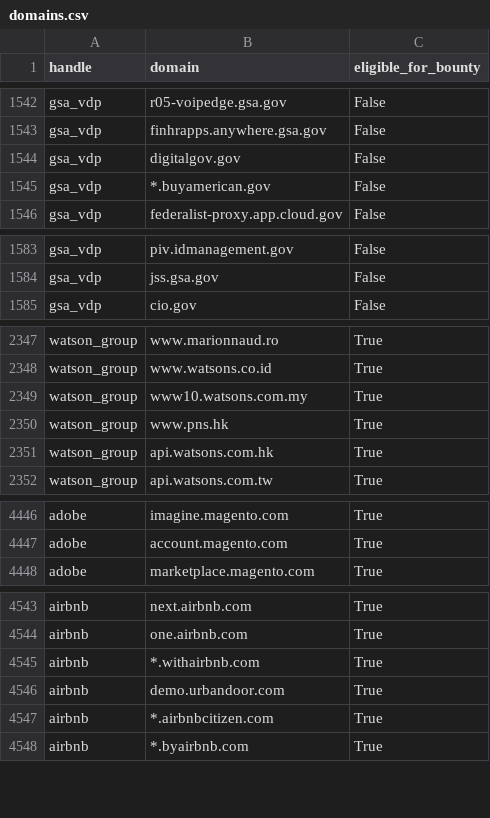
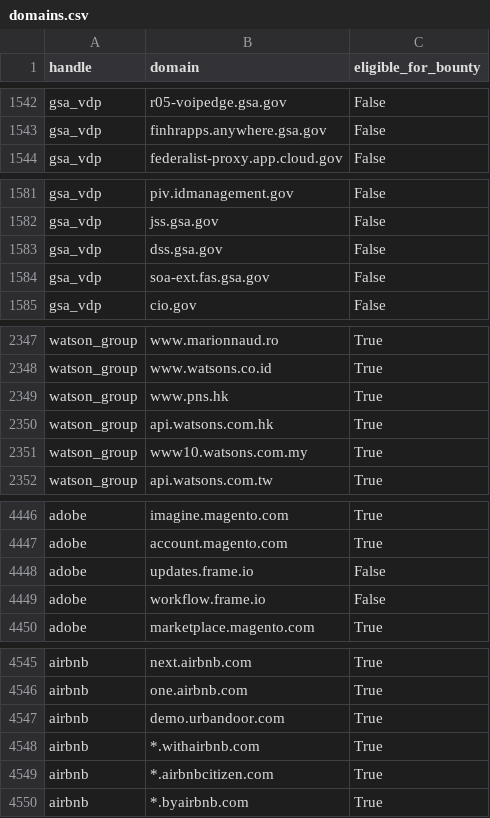
Before and after one commit to zricethezav/h1domains, a CSV file: domains.csv, drawn as a sheet; only a part is shown, gaps mark what is left out; the diff covers the shown part only.

```diff
--- a/domains.csv
+++ b/domains.csv
@@ -1543,4 +1543,2 @@ gsa_vdp,r05-voipedge.gsa.gov,False
 gsa_vdp,finhrapps.anywhere.gsa.gov,False
-gsa_vdp,digitalgov.gov,False
-gsa_vdp,*.buyamerican.gov,False
 gsa_vdp,federalist-proxy.app.cloud.gov,False
@@ -1584,2 +1582,4 @@ gsa_vdp,piv.idmanagement.gov,False
 gsa_vdp,jss.gsa.gov,False
+gsa_vdp,dss.gsa.gov,False
+gsa_vdp,soa-ext.fas.gsa.gov,False
 gsa_vdp,cio.gov,False
@@ -2348,5 +2348,5 @@ watson_group,www.marionnaud.ro,True
 watson_group,www.watsons.co.id,True
-watson_group,www10.watsons.com.my,True
 watson_group,www.pns.hk,True
 watson_group,api.watsons.com.hk,True
+watson_group,www10.watsons.com.my,True
 watson_group,api.watsons.com.tw,True
@@ -4447,2 +4447,4 @@ adobe,imagine.magento.com,True
 adobe,account.magento.com,True
+adobe,updates.frame.io,False
+adobe,workflow.frame.io,False
 adobe,marketplace.magento.com,True
@@ -4544,4 +4546,4 @@ airbnb,next.airbnb.com,True
 airbnb,one.airbnb.com,True
-airbnb,*.withairbnb.com,True
 airbnb,demo.urbandoor.com,True
+airbnb,*.withairbnb.com,True
 airbnb,*.airbnbcitizen.com,True
```
Also changed, not shown: 2 moved rows elsewhere in this file, 3 other files.
